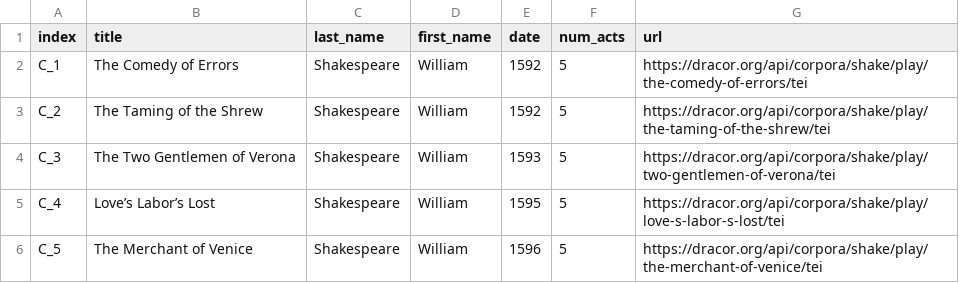
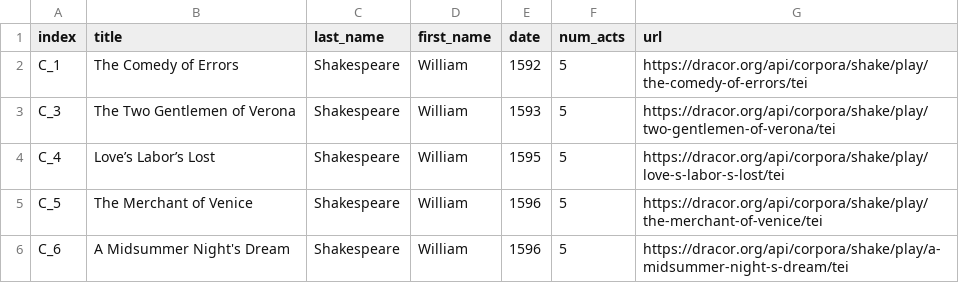
Before and after one commit to innawendell/European_Comedy, a TSV file: Contrastive_Material/Contrastive_material.tsv, drawn as a sheet; only a part is shown; the shorter side is filled out with more unchanged rows.

Commit message:
rmvd taming of the shrew due to intro

```diff
--- a/Contrastive_Material/Contrastive_material.tsv
+++ b/Contrastive_Material/Contrastive_material.tsv
@@ -2,3 +2,2 @@ index	title	last_name	first_name	date	num_acts	url
 C_1	The Comedy of Errors	Shakespeare	William	1592	5	https://dracor.org/api/corpora/shake/play/the-comedy-of-errors/tei
-C_2	The Taming of the Shrew	Shakespeare	William	1592	5	https://dracor.org/api/corpora/shake/play/the-taming-of-the-shrew/tei
 C_3	The Two Gentlemen of Verona	Shakespeare	William	1593	5	https://dracor.org/api/corpora/shake/play/two-gentlemen-of-verona/tei
```
